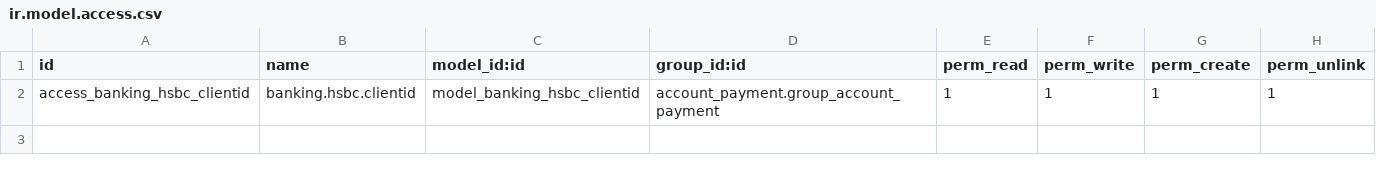
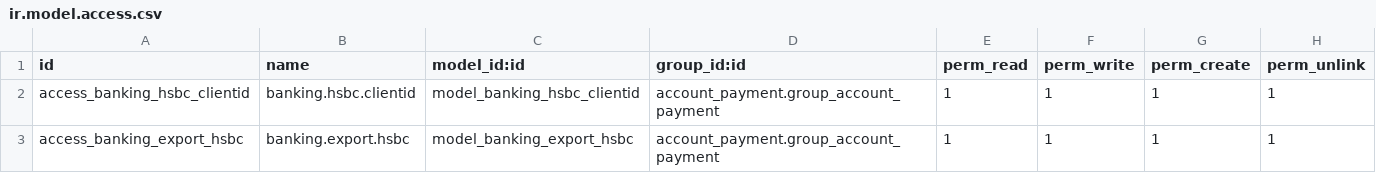
Before and after one commit to OCA/bank-payment, a CSV file: account_banking_uk_hsbc/security/ir.model.access.csv, drawn as a sheet; the diff names each change by its address in the sheet, - before the commit and + after, or states it on an @@ line.

```diff
--- a/account_banking_uk_hsbc/security/ir.model.access.csv
+++ b/account_banking_uk_hsbc/security/ir.model.access.csv
+row 3: access_banking_export_hsbc | banking.export.hsbc | model_banking_export_hsbc | account_payment.group_account_payment | 1 | 1 | 1 | 1
```
Also changed, not shown: 2 other files.
